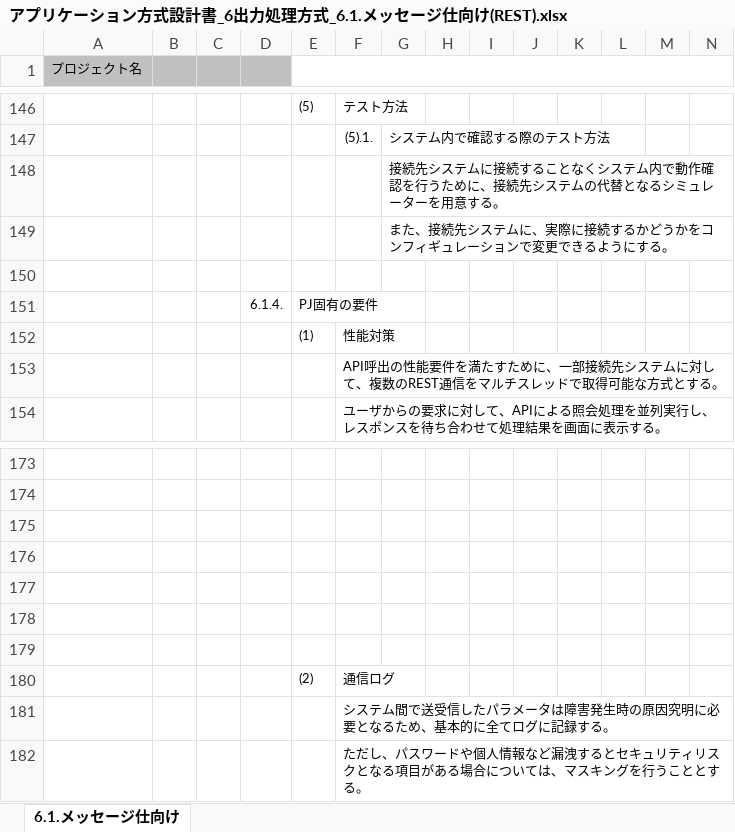
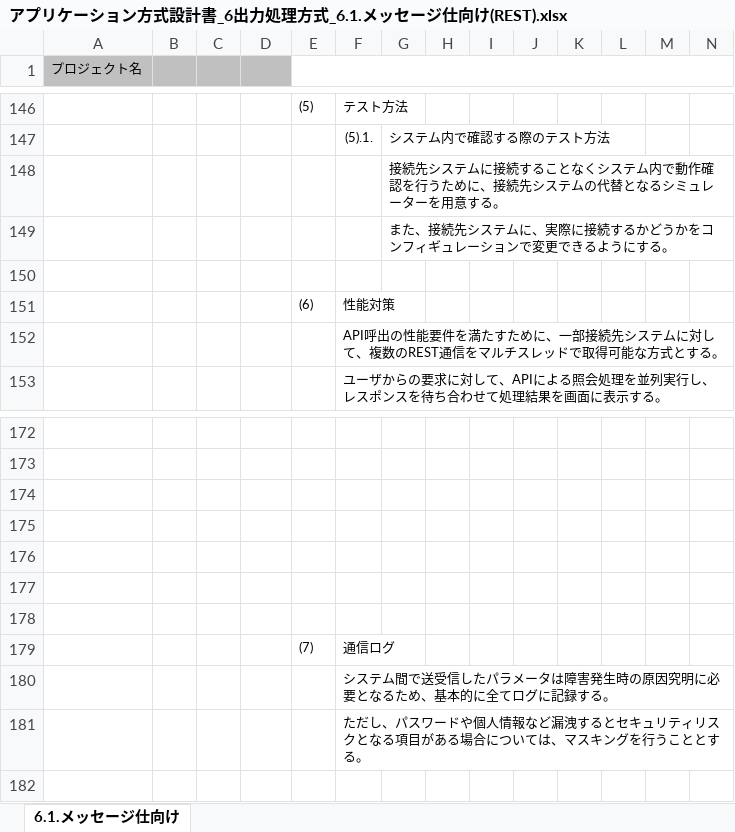
Before and after one commit to Fintan-contents/application-architecture-sample, an Excel workbook: nablarch_sample/アプリケーション方式設計書_6出力処理方式_6.1.メッセージ仕向け(REST).xlsx, sheet 6.1.メッセージ仕向け, drawn as a sheet; only a part is shown, gaps mark what is left out; values as stored, in another font and other column widths than the file's, no borders; charts and pictures not drawn; removed rows and columns are numbered as before the commit, all else as after; rows hold the shown columns only; the diff names each change by its address in the sheet, - before the commit and + after, or states it on an @@ line.

Commit message:
No.19 PJ固有の要件の項を削除

```diff
--- a/nablarch_sample/アプリケーション方式設計書_6出力処理方式_6.1.メッセージ仕向け(REST).xlsx (sheet 6.1.メッセージ仕向け)
+++ b/nablarch_sample/アプリケーション方式設計書_6出力処理方式_6.1.メッセージ仕向け(REST).xlsx (sheet 6.1.メッセージ仕向け)
-row 151:  |  |  | 6.1.4. | PJ固有の要件
-E151: (1)
+E151: (6)
-E179: (2)
+E179: (7)
```
Also changed, not shown: charts or pictures.
